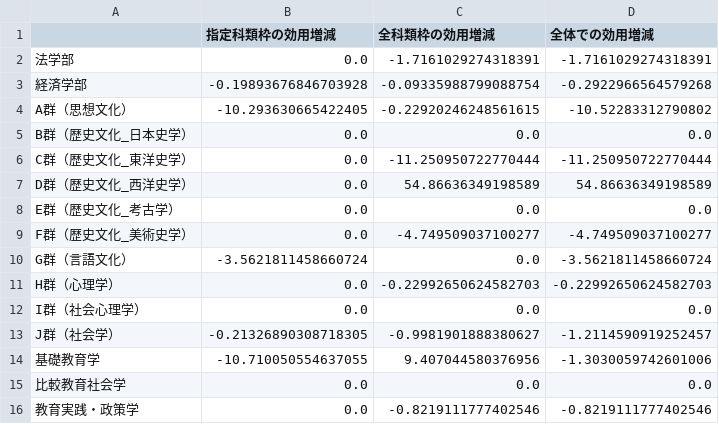
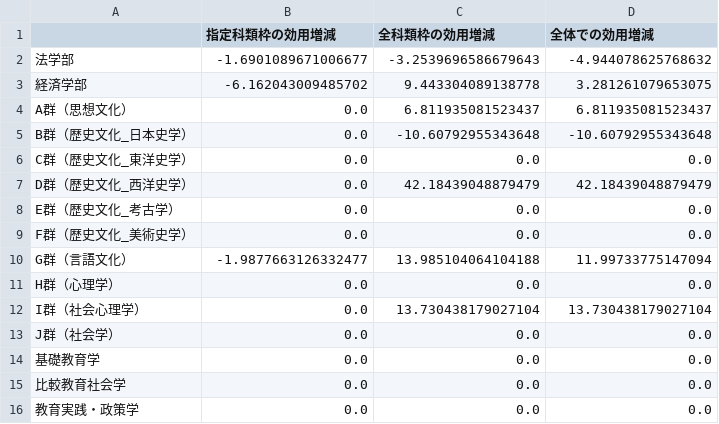
Before and after one commit to N-FurukawaUT/DA-with-MR, a CSV file: Result/utilitySum.csv, drawn as a sheet; only a part is shown; the diff covers the shown part only.

```diff
--- a/Result/utilitySum.csv
+++ b/Result/utilitySum.csv
@@ -1,16 +1,16 @@
 ,指定科類枠の効用増減,全科類枠の効用増減,全体での効用増減
-法学部,0.0,-1.7161029274318391,-1.7161029274318391
-経済学部,-0.19893676846703928,-0.09335988799088754,-0.2922966564579268
-A群（思想文化）,-10.293630665422405,-0.22920246248561615,-10.52283312790802
-B群（歴史文化_日本史学）,0.0,0.0,0.0
-C群（歴史文化_東洋史学）,0.0,-11.250950722770444,-11.250950722770444
-D群（歴史文化_西洋史学）,0.0,54.86636349198589,54.86636349198589
+法学部,-1.6901089671006677,-3.2539696586679643,-4.944078625768632
+経済学部,-6.162043009485702,9.443304089138778,3.281261079653075
+A群（思想文化）,0.0,6.811935081523437,6.811935081523437
+B群（歴史文化_日本史学）,0.0,-10.60792955343648,-10.60792955343648
+C群（歴史文化_東洋史学）,0.0,0.0,0.0
+D群（歴史文化_西洋史学）,0.0,42.18439048879479,42.18439048879479
 E群（歴史文化_考古学）,0.0,0.0,0.0
-F群（歴史文化_美術史学）,0.0,-4.749509037100277,-4.749509037100277
-G群（言語文化）,-3.5621811458660724,0.0,-3.5621811458660724
-H群（心理学）,0.0,-0.22992650624582703,-0.22992650624582703
-I群（社会心理学）,0.0,0.0,0.0
-J群（社会学）,-0.21326890308718305,-0.9981901888380627,-1.2114590919252457
-基礎教育学,-10.710050554637055,9.407044580376956,-1.3030059742601006
+F群（歴史文化_美術史学）,0.0,0.0,0.0
+G群（言語文化）,-1.9877663126332477,13.985104064104188,11.99733775147094
+H群（心理学）,0.0,0.0,0.0
+I群（社会心理学）,0.0,13.730438179027104,13.730438179027104
+J群（社会学）,0.0,0.0,0.0
+基礎教育学,0.0,0.0,0.0
 比較教育社会学,0.0,0.0,0.0
-教育実践・政策学,0.0,-0.8219111777402546,-0.8219111777402546
+教育実践・政策学,0.0,0.0,0.0
```
Also changed, not shown: 112 edited cells elsewhere in this file, Result/decrease_leave_rate.csv, Result/leave_MQ.csv, 50 other files.
